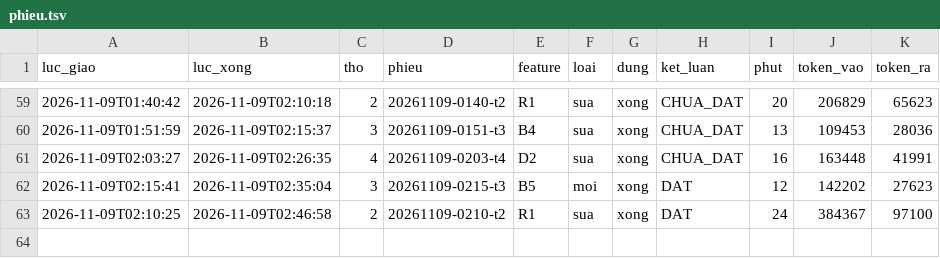
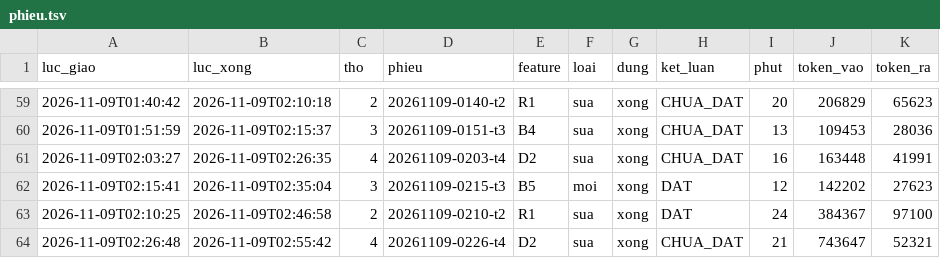
Before and after one commit to fyzdfyzd/linhx-engine, a TSV file: .canh/phieu.tsv, drawn as a sheet; only a part is shown, gaps mark what is left out.

Commit message:
canh: trạng thái thợ engine 2026-11-09 03:00

```diff
--- a/.canh/phieu.tsv
+++ b/.canh/phieu.tsv
@@ -63 +63,2 @@
 2026-11-09T02:10:25	2026-11-09T02:46:58	2	20261109-0210-t2	R1	sua	xong	DAT	24	384367	97100
+2026-11-09T02:26:48	2026-11-09T02:55:42	4	20261109-0226-t4	D2	sua	xong	CHUA_DAT	21	743647	52321
```
Also changed, not shown: 3 other files.
